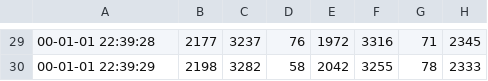
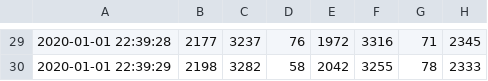
Before and after one commit to Xaeian/umg, a CSV file: measurement/bee.csv, drawn as a sheet; only a part is shown, gaps mark what is left out; the diff covers the shown part only; the diff names each change by its address in the sheet, - before the commit and + after, or states it on an @@ line.

```diff
--- a/measurement/bee.csv
+++ b/measurement/bee.csv
-A29: 00-01-01 22:39:28
+A29: 2020-01-01 22:39:28
-A30: 00-01-01 22:39:29
+A30: 2020-01-01 22:39:29
```
Also changed, not shown: 28 edited cells elsewhere in this file.
